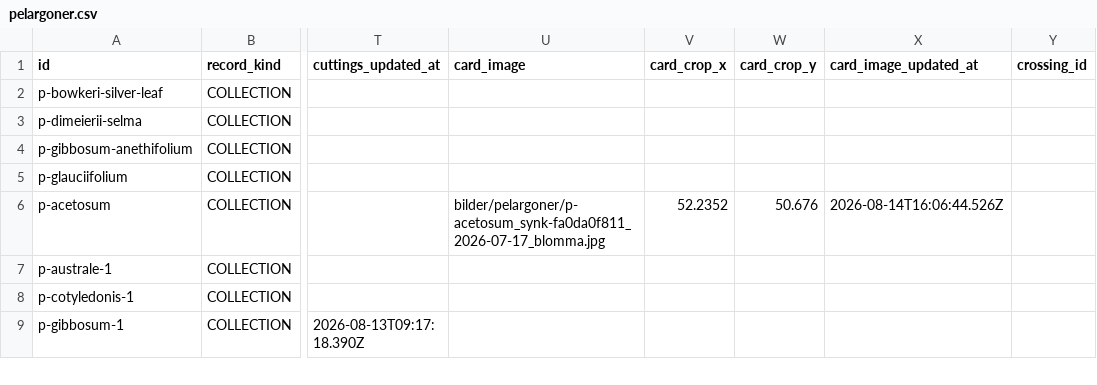
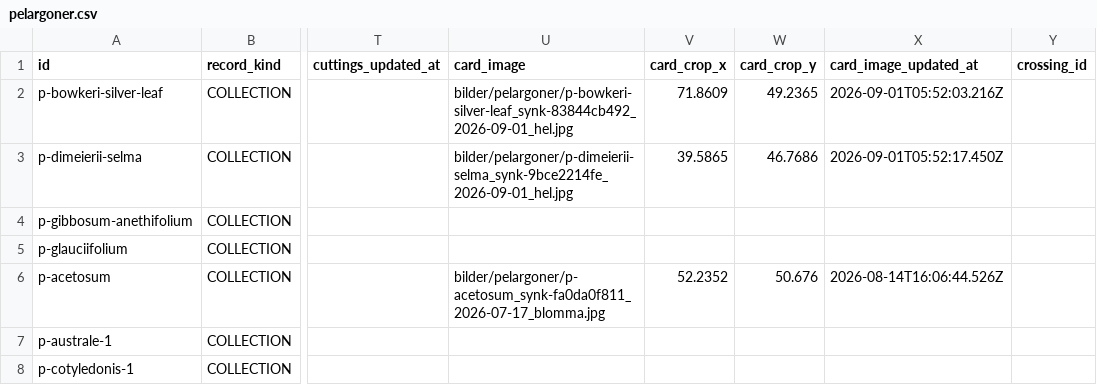
Before and after one commit to huasdy/mina-vaxter, a CSV file: data/pelargoner.csv, drawn as a sheet; only a part is shown, gaps mark what is left out; the shorter side is filled out with more unchanged rows; the diff names each change by its address in the sheet, - before the commit and + after, or states it on an @@ line.

```diff
--- a/data/pelargoner.csv
+++ b/data/pelargoner.csv
-U2 (card_image): (empty)
+U2 (card_image): bilder/pelargoner/p-bowkeri-silver-leaf_synk-83844cb492_2026-09-01_hel.jpg
-V2 (card_crop_x): (empty)
+V2 (card_crop_x): 71.8609
-W2 (card_crop_y): (empty)
+W2 (card_crop_y): 49.2365
-X2 (card_image_updated_at): (empty)
+X2 (card_image_updated_at): 2026-09-01T05:52:03.216Z
-U3 (card_image): (empty)
+U3 (card_image): bilder/pelargoner/p-dimeierii-selma_synk-9bce2214fe_2026-09-01_hel.jpg
-V3 (card_crop_x): (empty)
+V3 (card_crop_x): 39.5865
-W3 (card_crop_y): (empty)
+W3 (card_crop_y): 46.7686
-X3 (card_image_updated_at): (empty)
+X3 (card_image_updated_at): 2026-09-01T05:52:17.450Z
```
Also changed, not shown: data/pelargon_bilder.csv, data/udda.csv, 28 other files.
